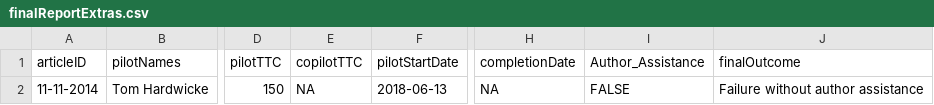
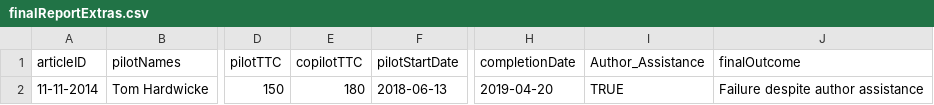
Before and after one commit to METRICS-CARPS/CARPS_11-11-2014_PS, a CSV file: finalReportExtras.csv, drawn as a sheet; only a part is shown, gaps mark what is left out; the diff names each change by its address in the sheet, - before the commit and + after, or states it on an @@ line.

```diff
--- a/finalReportExtras.csv
+++ b/finalReportExtras.csv
-E2 (copilotTTC): NA
+E2 (copilotTTC): 180
-H2 (completionDate): NA
+H2 (completionDate): 2019-04-20
-I2 (Author_Assistance): FALSE
+I2 (Author_Assistance): TRUE
-J2 (finalOutcome): Failure without author assistance
+J2 (finalOutcome): Failure despite author assistance
```
Also changed, not shown: finalReportDetailed.csv, 2 other files.
